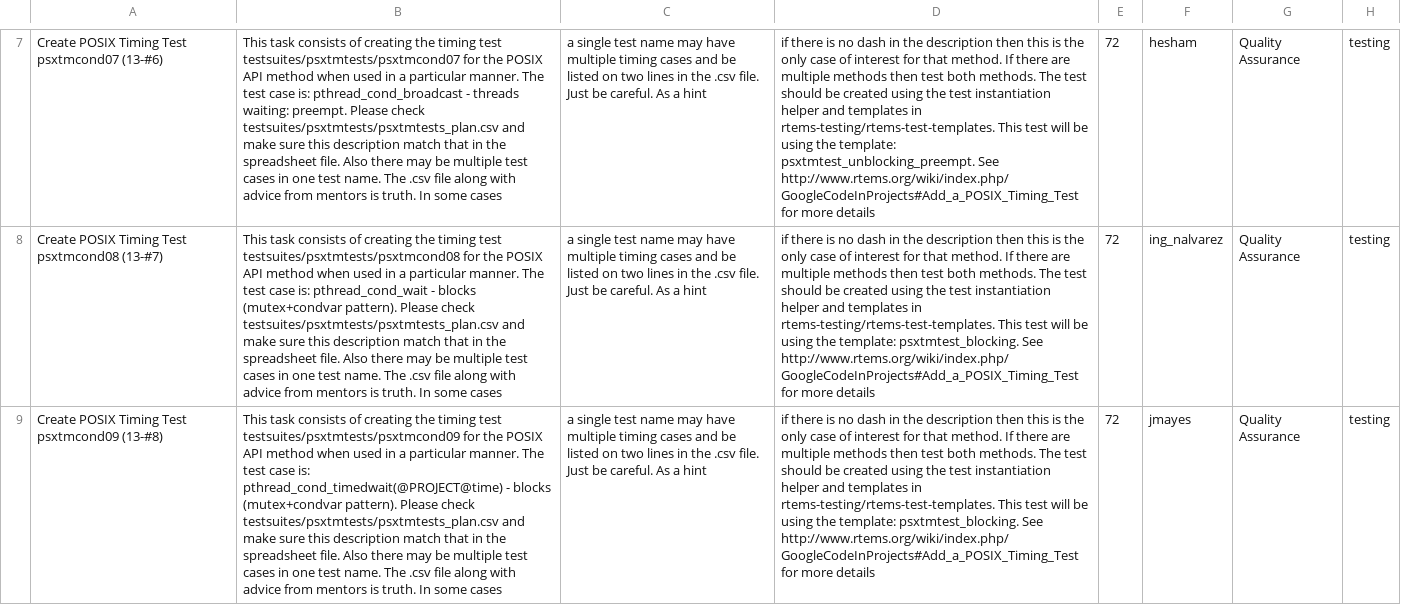
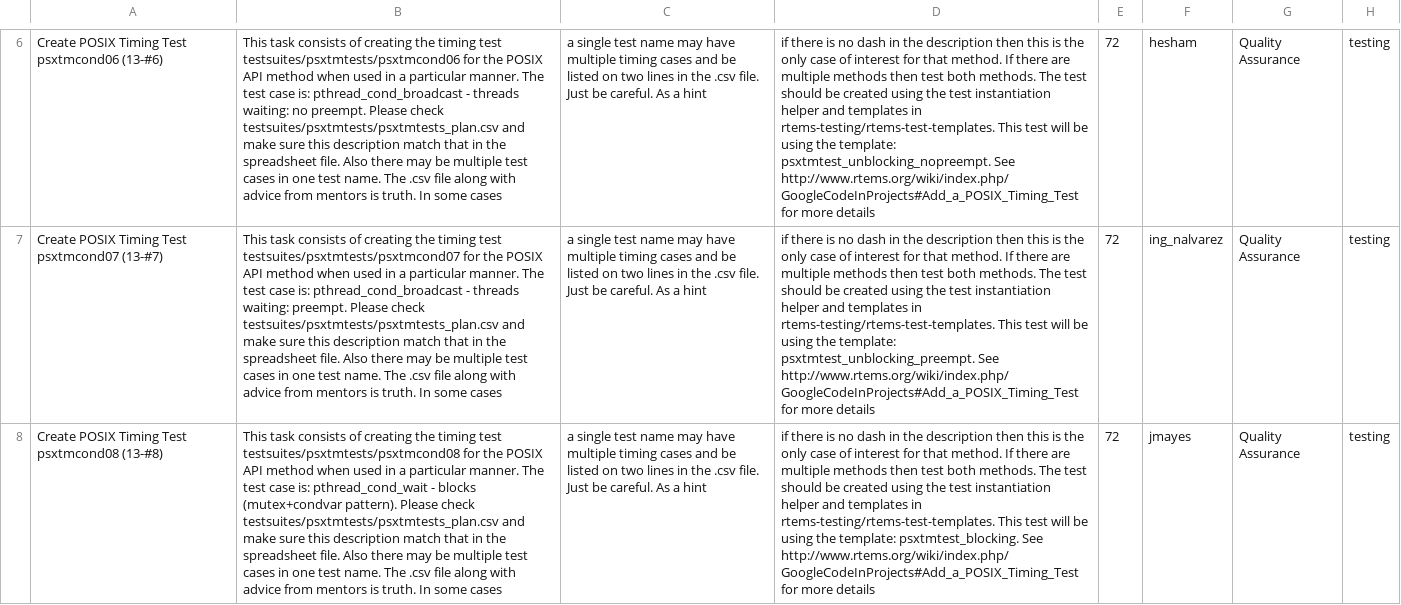
Before and after one commit to joelsherrill/gci_tasks, a CSV file: 2013/psxtm_tasks/Tasks_psxtmtests.csv, drawn as a sheet; only a part is shown, gaps mark what is left out; addresses are those after the commit; the diff covers the shown part only; the diff names each change by its address in the sheet, - before the commit and + after, or states it on an @@ line.

```diff
--- a/2013/psxtm_tasks/Tasks_psxtmtests.csv
+++ b/2013/psxtm_tasks/Tasks_psxtmtests.csv
-A6: Create POSIX Timing Test psxtmcond07 (13-#6)
+A6: Create POSIX Timing Test psxtmcond06 (13-#6)
-B6: …timing test testsuites/psxtmtests/psxtmcond07 for the POSIX API method when used in a particular manner. The test case is: pthread_cond_broadcast - threads waiting: preempt. Please…
+B6: …timing test testsuites/psxtmtests/psxtmcond06 for the POSIX API method when used in a particular manner. The test case is: pthread_cond_broadcast - threads waiting: no preempt. Please…
-D6: …the template: psxtmtest_unblocking_preempt. See http://www.rtems.org/wiki/index.php/GoogleCodeInProjects#Add_a_POSIX_Timing_Test…
+D6: …the template: psxtmtest_unblocking_nopreempt. See http://www.rtems.org/wiki/index.php/GoogleCodeInProjects#Add_a_POSIX_Timing_Test…
-A7: Create POSIX Timing Test psxtmcond08 (13-#7)
+A7: Create POSIX Timing Test psxtmcond07 (13-#7)
-B7: …timing test testsuites/psxtmtests/psxtmcond08 for the POSIX API method when used in a particular manner. The test case is: pthread_cond_wait - blocks (mutex+condvar pattern). Please check…
+B7: …timing test testsuites/psxtmtests/psxtmcond07 for the POSIX API method when used in a particular manner. The test case is: pthread_cond_broadcast - threads waiting: preempt. Please check…
-D7: …the template: psxtmtest_blocking. See http://www.rtems.org/wiki/index.php/GoogleCodeInProjects#Add_a_POSIX_Timing_Test…
+D7: …the template: psxtmtest_unblocking_preempt. See http://www.rtems.org/wiki/index.php/GoogleCodeInProjects#Add_a_POSIX_Timing_Test…
-A8: Create POSIX Timing Test psxtmcond09 (13-#8)
+A8: Create POSIX Timing Test psxtmcond08 (13-#8)
-B8: …timing test testsuites/psxtmtests/psxtmcond09 for the POSIX API method when used in a particular manner. The test case is: pthread_cond_timedwait(@PROJECT@time) - blocks…
+B8: …timing test testsuites/psxtmtests/psxtmcond08 for the POSIX API method when used in a particular manner. The test case is: pthread_cond_wait - blocks…
```
Also changed, not shown: 1 added row, 1 removed row and 33 edited cells elsewhere in this file, 1 other file.
